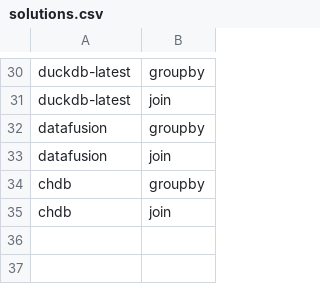
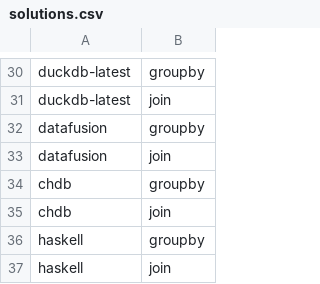
Before and after one commit to duckdblabs/db-benchmark, a CSV file: _control/solutions.csv, drawn as a sheet; only a part is shown, gaps mark what is left out.

```diff
--- a/_control/solutions.csv
+++ b/_control/solutions.csv
@@ -35 +35,3 @@ chdb,groupby
 chdb,join
+haskell,groupby
+haskell,join
```
Also changed, not shown: 19 other files.
